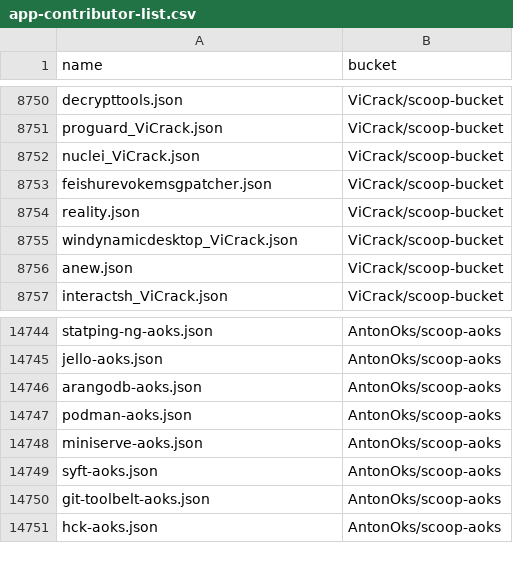
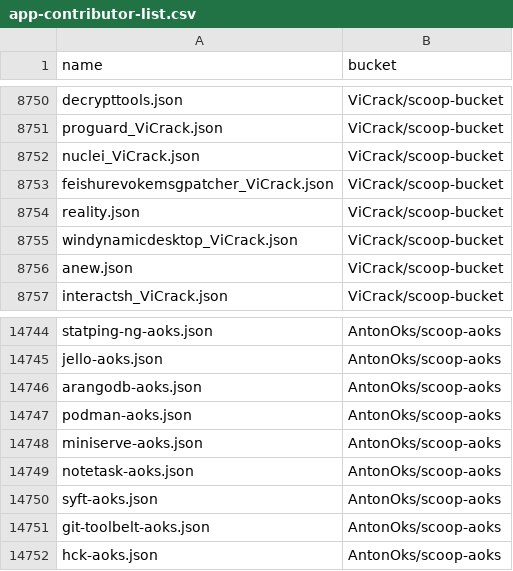
Before and after one commit to XiHanQWQ/scoop-apps, a CSV file: app-contributor-list.csv, drawn as a sheet; only a part is shown, gaps mark what is left out.

```diff
--- a/app-contributor-list.csv
+++ b/app-contributor-list.csv
@@ -8752,3 +8752,3 @@ proguard_ViCrack.json,ViCrack/scoop-bucket
 nuclei_ViCrack.json,ViCrack/scoop-bucket
-feishurevokemsgpatcher.json,ViCrack/scoop-bucket
+feishurevokemsgpatcher_ViCrack.json,ViCrack/scoop-bucket
 reality.json,ViCrack/scoop-bucket
@@ -14748,2 +14748,3 @@ podman-aoks.json,AntonOks/scoop-aoks
 miniserve-aoks.json,AntonOks/scoop-aoks
+notetask-aoks.json,AntonOks/scoop-aoks
 syft-aoks.json,AntonOks/scoop-aoks
```
Also changed, not shown: 46 other files.
